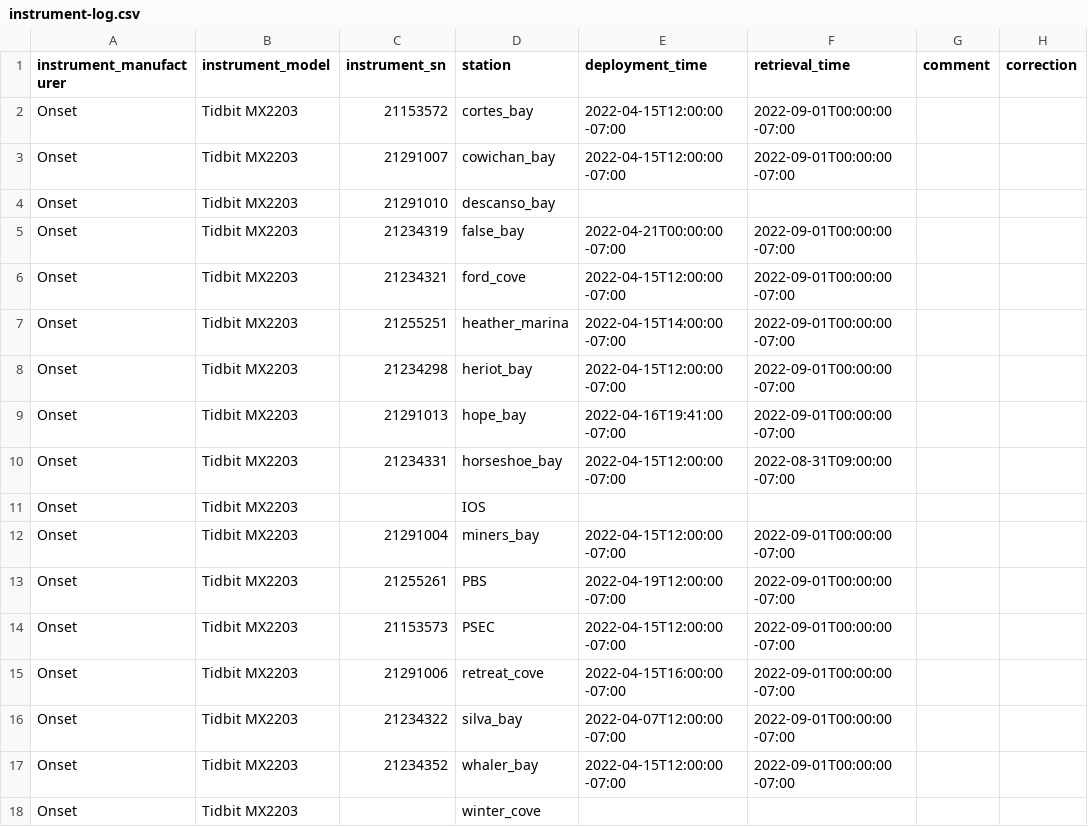
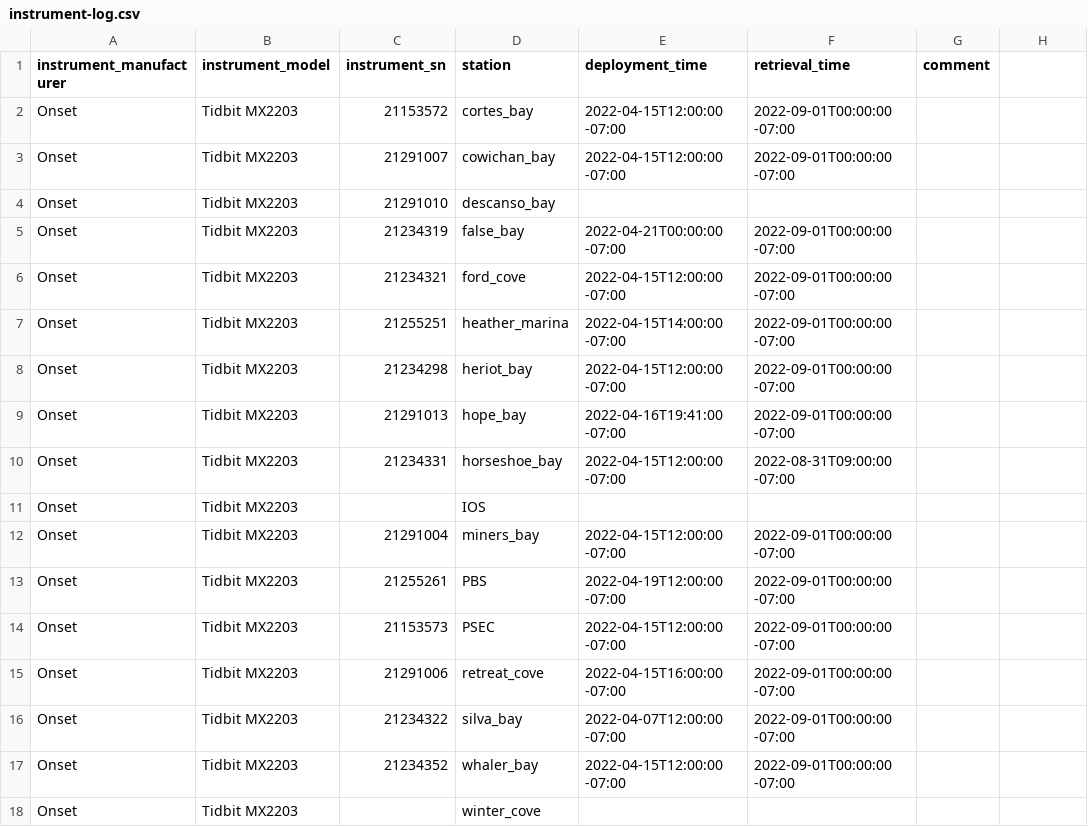
Before and after one commit to HakaiInstitute/sentinels-sensor-data, a CSV file: instrument-log.csv, drawn as a sheet; the diff names each change by its address in the sheet, - before the commit and + after, or states it on an @@ line.

Commit message:
drop some columns from instrument-log and and define table_prefix

```diff
--- a/instrument-log.csv
+++ b/instrument-log.csv
-H1: correction
+H1: (empty)
```
Also changed, not shown: 1 other file.
